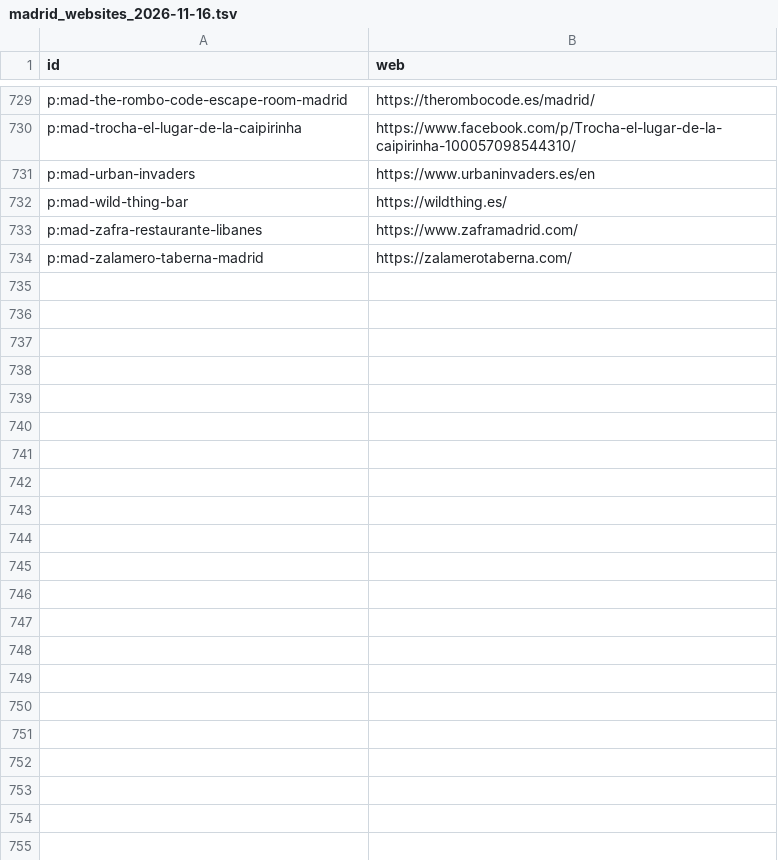
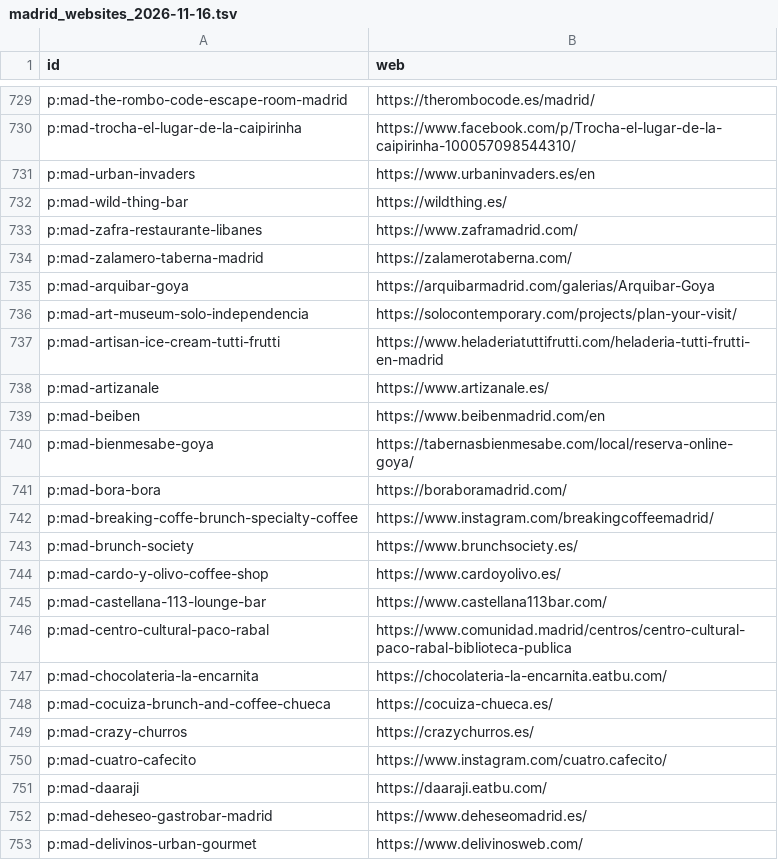
Before and after one commit to Wolf104/concit, a TSV file: supabase/seed/madrid_websites_2026-11-16.tsv, drawn as a sheet; only a part is shown, gaps mark what is left out; the diff covers the shown part only; the diff names each change by its address in the sheet, - before the commit and + after, or states it on an @@ line.

```diff
--- a/supabase/seed/madrid_websites_2026-11-16.tsv
+++ b/supabase/seed/madrid_websites_2026-11-16.tsv
+row 735: p:mad-arquibar-goya | https://arquibarmadrid.com/galerias/Arquibar-Goya
+row 736: p:mad-art-museum-solo-independencia | https://solocontemporary.com/projects/plan-your-visit/
+row 737: p:mad-artisan-ice-cream-tutti-frutti | https://www.heladeriatuttifrutti.com/heladeria-tutti-frutti-en-madrid
+row 738: p:mad-artizanale | https://www.artizanale.es/
+row 739: p:mad-beiben | https://www.beibenmadrid.com/en
+row 740: p:mad-bienmesabe-goya | https://tabernasbienmesabe.com/local/reserva-online-goya/
+row 741: p:mad-bora-bora | https://boraboramadrid.com/
+row 742: p:mad-breaking-coffe-brunch-specialty-coffee | https://www.instagram.com/breakingcoffeemadrid/
+row 743: p:mad-brunch-society | https://www.brunchsociety.es/
+row 744: p:mad-cardo-y-olivo-coffee-shop | https://www.cardoyolivo.es/
+row 745: p:mad-castellana-113-lounge-bar | https://www.castellana113bar.com/
+row 746: p:mad-centro-cultural-paco-rabal | https://www.comunidad.madrid/centros/centro-cultural-paco-rabal-biblioteca-publica
+row 747: p:mad-chocolateria-la-encarnita | https://chocolateria-la-encarnita.eatbu.com/
+row 748: p:mad-cocuiza-brunch-and-coffee-chueca | https://cocuiza-chueca.es/
+row 749: p:mad-crazy-churros | https://crazychurros.es/
+row 750: p:mad-cuatro-cafecito | https://www.instagram.com/cuatro.cafecito/
+row 751: p:mad-daaraji | https://daaraji.eatbu.com/
+row 752: p:mad-deheseo-gastrobar-madrid | https://www.deheseomadrid.es/
+row 753: p:mad-delivinos-urban-gourmet | https://www.delivinosweb.com/
```
Also changed, not shown: 59 added rows elsewhere in this file.
